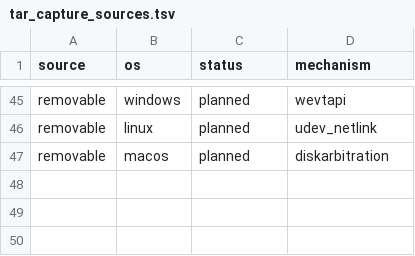
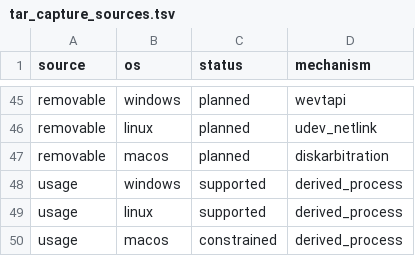
Before and after one commit to Tr3kkR/Yuzu, a TSV file: docs/capability-registries/tar_capture_sources.tsv, drawn as a sheet; only a part is shown, gaps mark what is left out.

Commit message:
branch-review fixes (BR-002, BR-010, BR-012): propagate the TAR usage source into non_diff_sources/schema-version tests/capability-registry TSV; add the rbac.md Forensics row + 91->92
Split from the combined branch's round-1 branch-review commit: this
half is TAR-usage's own propagation (the OS-support TSV rows, the
non_diff_sources classification, and the schema_version 5->6 bump) plus
the rbac.md Forensics securable row and ITServiceOwner permission-count
bump the Decommission promotion needed. The comment refresh in
agent_service_impl.cpp and the app_usage_store.hpp doc-comment tidy
(BR-011) reference AppUsageStore directly and land in the companion
PR7.2 branch instead.

```diff
--- a/docs/capability-registries/tar_capture_sources.tsv
+++ b/docs/capability-registries/tar_capture_sources.tsv
@@ -47 +47,4 @@ removable	linux	planned	udev_netlink
 removable	macos	planned	diskarbitration
+usage	windows	supported	derived_process
+usage	linux	supported	derived_process
+usage	macos	constrained	derived_process
```
Also changed, not shown: 3 other files.
